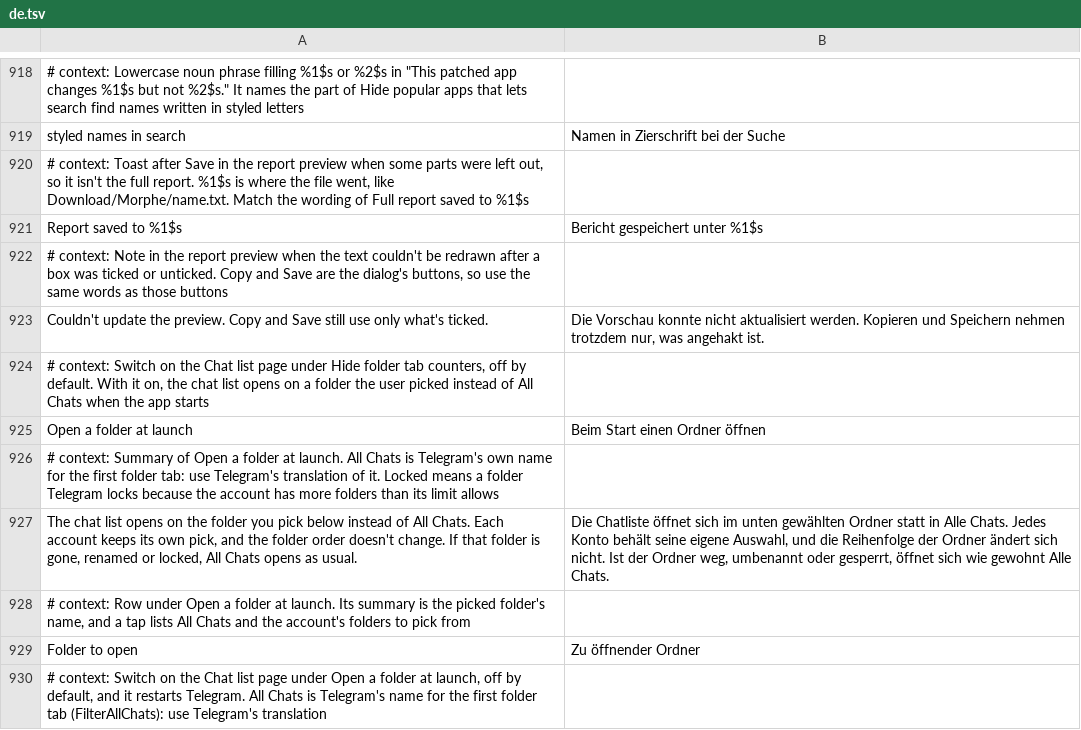
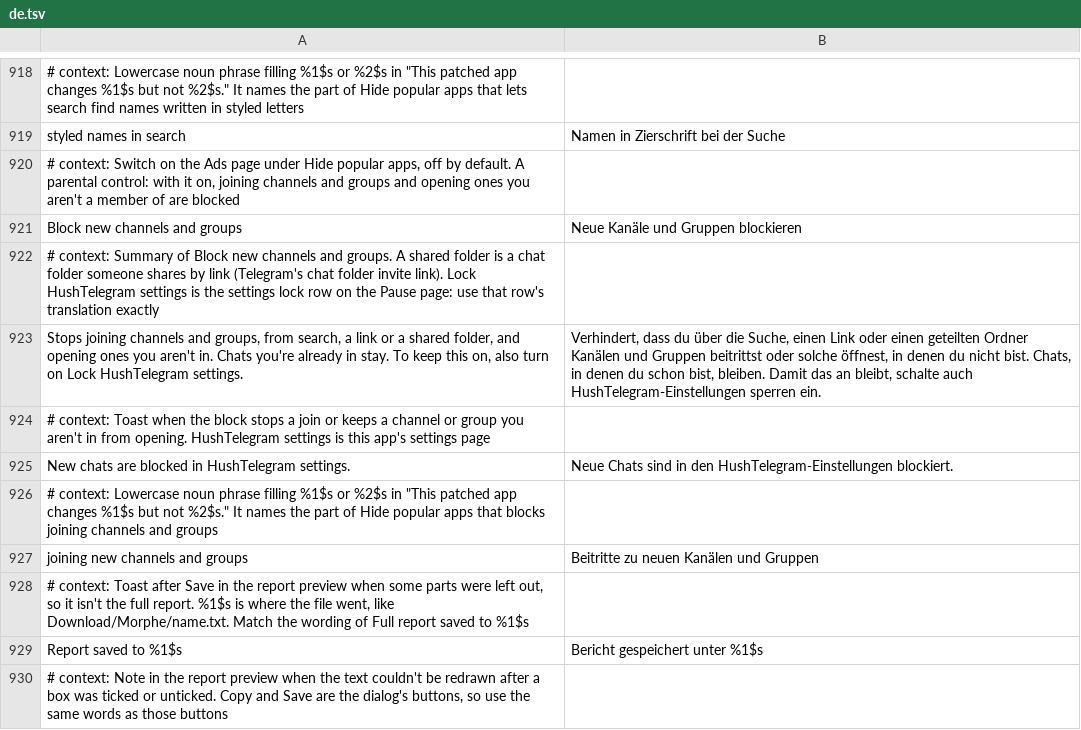
Before and after one commit to SysAdminDoc/HushTelegram, a TSV file: extensions/shared/library/src/main/l10n/de.tsv, drawn as a sheet; only a part is shown, gaps mark what is left out; the shorter side is filled out with more unchanged rows; the diff names each change by its address in the sheet, - before the commit and + after, or states it on an @@ line.

```diff
--- a/extensions/shared/library/src/main/l10n/de.tsv
+++ b/extensions/shared/library/src/main/l10n/de.tsv
+row 920: # context: Switch on the Ads page under Hide popular apps, off by default. A parental control: with it on, joining channels and groups and opening ones you aren't a member of are blocked
+row 921: Block new channels and groups | Neue Kanäle und Gruppen blockieren
+row 922: # context: Summary of Block new channels and groups. A shared folder is a chat folder someone shares by link (Telegram's chat folder invite link). Lock HushTelegram settings is the settings lock row on the Pause page: use that row's translation exactly
+row 923: Stops joining channels and groups, from search, a link or a shared folder, and opening ones you aren't in. Chats you're already in stay. To keep this on, also turn on Lock HushTelegram settings. | Verhindert, dass du über die Suche, einen Link oder einen geteilten Ordner Kanälen und Gruppen beitrittst oder solche öffnest, in denen du nicht bist. Chats, in denen du schon bist, bleiben. Damit das an bleibt, schalte auch HushTelegram-Einstellungen sperren ein.
+row 924: # context: Toast when the block stops a join or keeps a channel or group you aren't in from opening. HushTelegram settings is this app's settings page
+row 925: New chats are blocked in HushTelegram settings. | Neue Chats sind in den HushTelegram-Einstellungen blockiert.
+row 926: # context: Lowercase noun phrase filling %1$s or %2$s in "This patched app changes %1$s but not %2$s." It names the part of Hide popular apps that blocks joining channels and groups
+row 927: joining new channels and groups | Beitritte zu neuen Kanälen und Gruppen
```
Also changed, not shown: extensions/shared/library/src/main/l10n/bg.tsv, extensions/shared/library/src/main/l10n/es.tsv, 27 other files.
